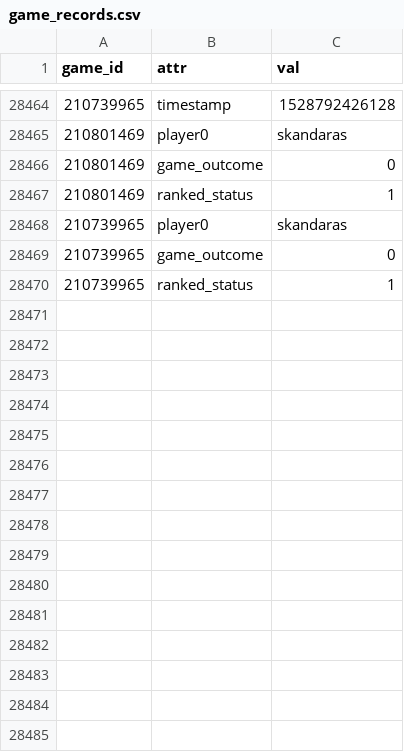
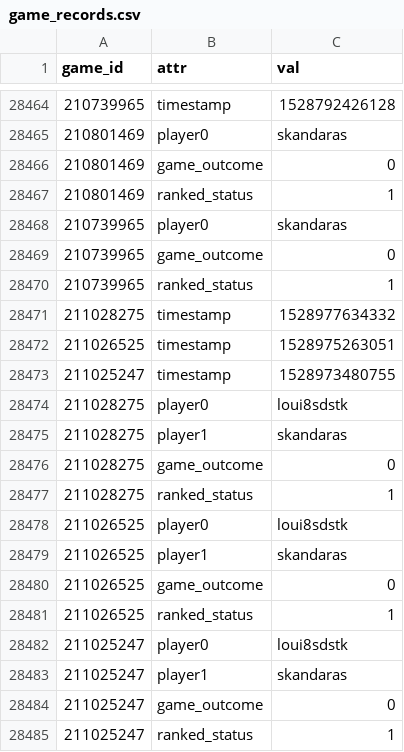
Before and after one commit to DMavec/git_test, a CSV file: scraper/data/game_records.csv, drawn as a sheet; only a part is shown, gaps mark what is left out; the diff names each change by its address in the sheet, - before the commit and + after, or states it on an @@ line.

Commit message:
Data update

```diff
--- a/scraper/data/game_records.csv
+++ b/scraper/data/game_records.csv
+row 28471: 211028275 | timestamp | 1528977634332
+row 28472: 211026525 | timestamp | 1528975263051
+row 28473: 211025247 | timestamp | 1528973480755
+row 28474: 211028275 | player0 | loui8sdstk
+row 28475: 211028275 | player1 | skandaras
+row 28476: 211028275 | game_outcome | 0
+row 28477: 211028275 | ranked_status | 1
+row 28478: 211026525 | player0 | loui8sdstk
+row 28479: 211026525 | player1 | skandaras
+row 28480: 211026525 | game_outcome | 0
+row 28481: 211026525 | ranked_status | 1
+row 28482: 211025247 | player0 | loui8sdstk
+row 28483: 211025247 | player1 | skandaras
+row 28484: 211025247 | game_outcome | 0
+row 28485: 211025247 | ranked_status | 1
```
Also changed, not shown: scraper/data/game_log.csv, 1 other file.
